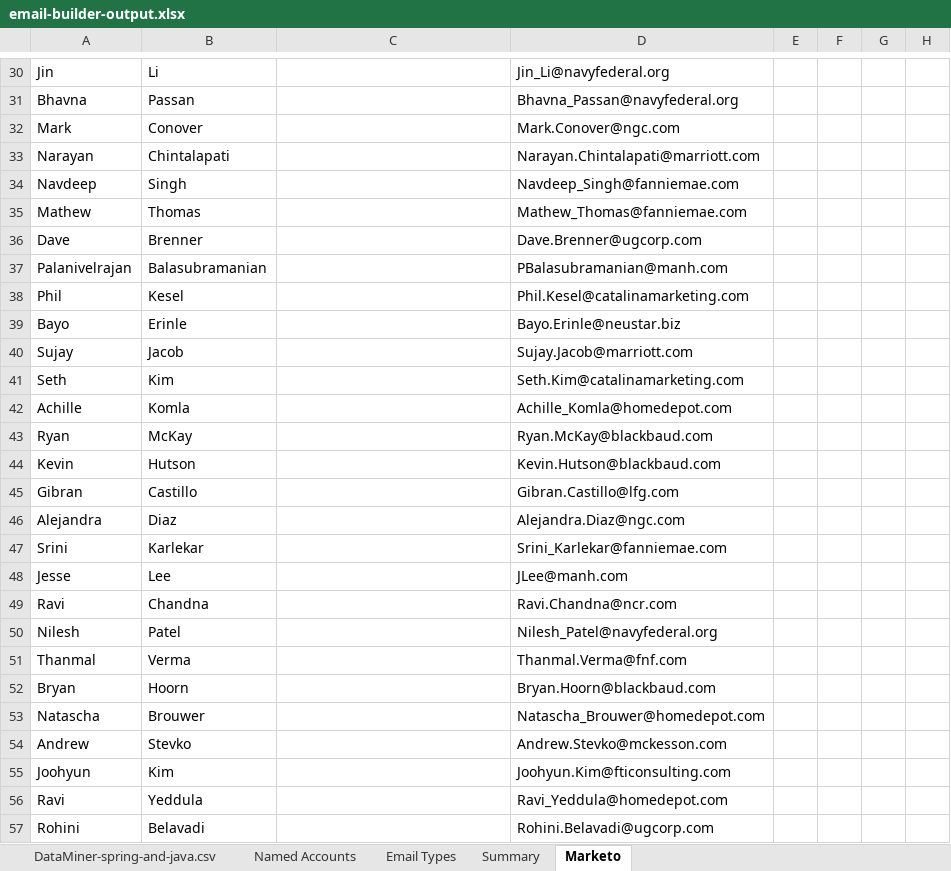
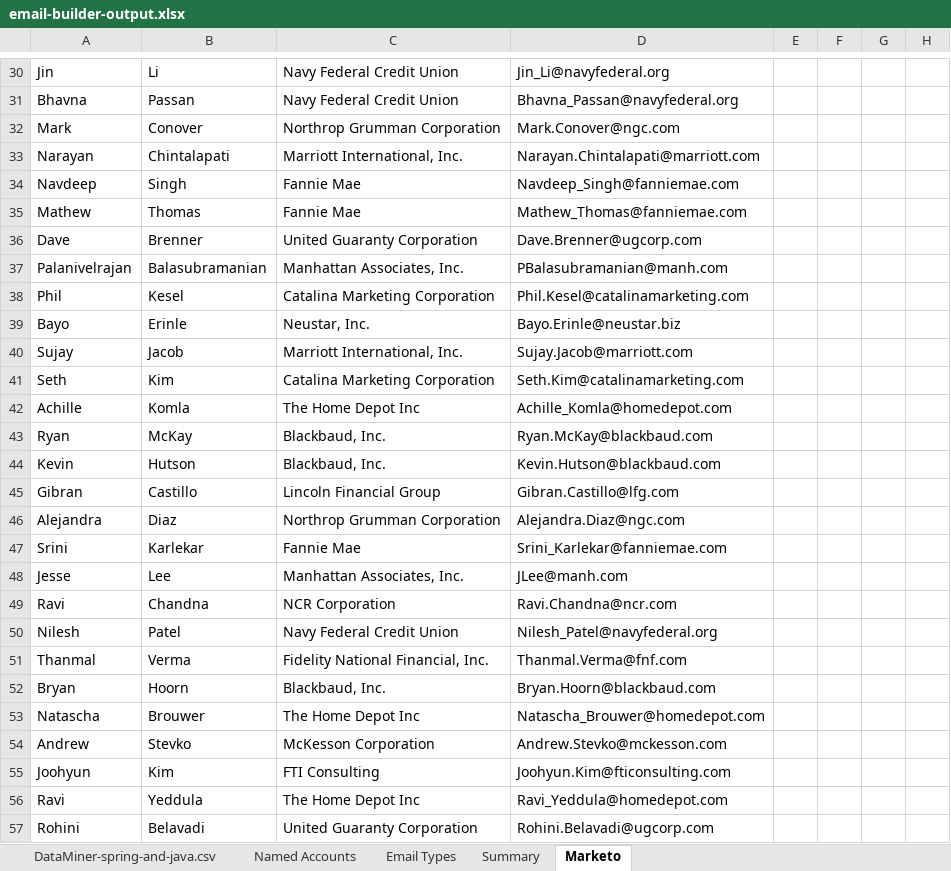
Before and after one commit to EsteMac/linkedin-list-builder, an Excel workbook: email-builder-output.xlsx, sheet Marketo, drawn as a sheet; only a part is shown, gaps mark what is left out; values as stored, in another font and other column widths than the file's, no borders; the diff covers the shown part only; the diff names each change by its address in the sheet, - before the commit and + after, or states it on an @@ line.

Commit message:
Populate company name column in marketo sheet

```diff
--- a/email-builder-output.xlsx (sheet Marketo)
+++ b/email-builder-output.xlsx (sheet Marketo)
-C30:C31: (empty)
+C30:C31: Navy Federal Credit Union
-C32: (empty)
+C32: Northrop Grumman Corporation
-C33: (empty)
+C33: Marriott International, Inc.
-C34:C35: (empty)
+C34:C35: Fannie Mae
-C36: (empty)
+C36: United Guaranty Corporation
-C37: (empty)
+C37: Manhattan Associates, Inc.
-C38: (empty)
+C38: Catalina Marketing Corporation
-C39: (empty)
+C39: Neustar, Inc.
-C40: (empty)
+C40: Marriott International, Inc.
-C41: (empty)
+C41: Catalina Marketing Corporation
-C42: (empty)
+C42: The Home Depot Inc
-C43:C44: (empty)
+C43:C44: Blackbaud, Inc.
-C45: (empty)
+C45: Lincoln Financial Group
-C46: (empty)
+C46: Northrop Grumman Corporation
-C47: (empty)
+C47: Fannie Mae
-C48: (empty)
+C48: Manhattan Associates, Inc.
-C49: (empty)
+C49: NCR Corporation
-C50: (empty)
+C50: Navy Federal Credit Union
-C51: (empty)
+C51: Fidelity National Financial, Inc.
-C52: (empty)
+C52: Blackbaud, Inc.
-C53: (empty)
+C53: The Home Depot Inc
-C54: (empty)
+C54: McKesson Corporation
-C55: (empty)
+C55: FTI Consulting
-C56: (empty)
+C56: The Home Depot Inc
-C57: (empty)
+C57: United Guaranty Corporation
```
Also changed, not shown: 693 edited cells elsewhere in this sheet, sheet Named Accounts, sheet Summary, 2 other files.
